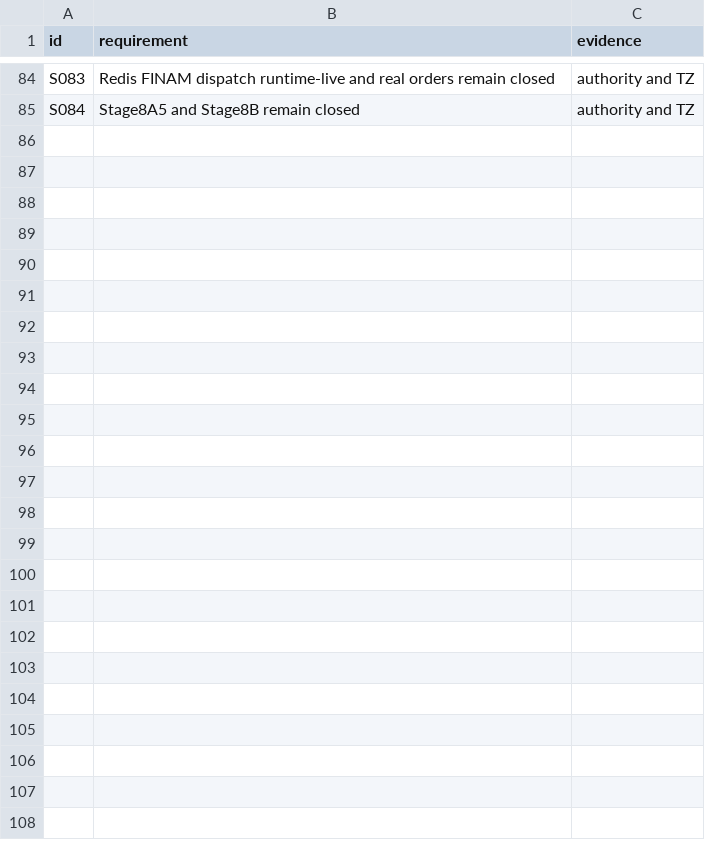
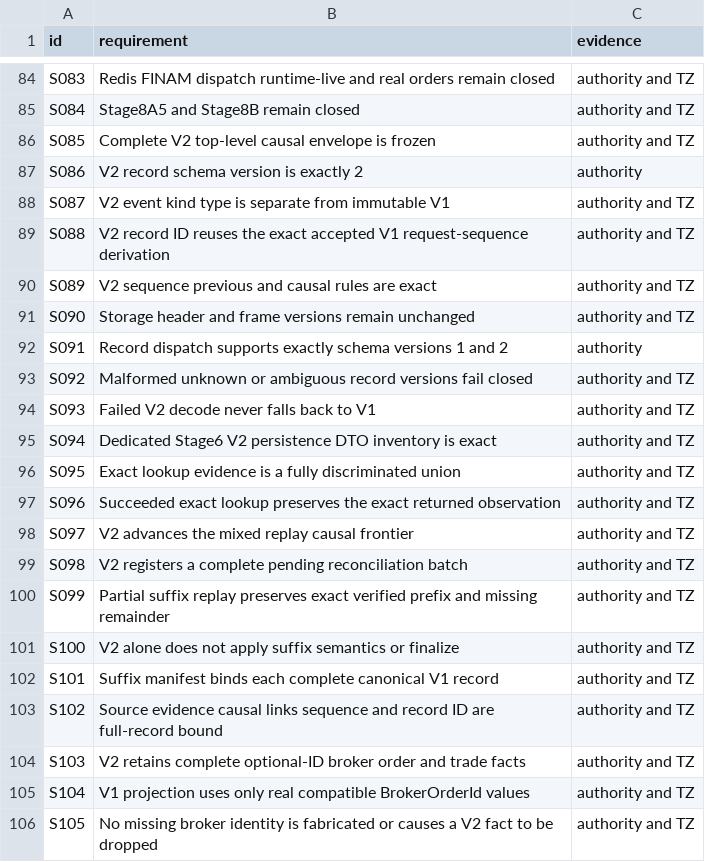
Before and after one commit to DKorolski/moex-trading-gateway-rs, a CSV file: docs/stage-8/STAGE8A4_DURABLE_COMPOSITION_IMPLEMENTATION_R2_ACCEPTANCE_MATRIX_2026-08-15.csv (was docs/stage-8/STAGE8A4_DURABLE_COMPOSITION_IMPLEMENTATION_R1_ACCEPTANCE_MATRIX_2026-08-15.csv), drawn as a sheet; only a part is shown, gaps mark what is left out.

Commit message:
docs(stage8a4): close durable composition spec R2 gaps

```diff
--- a/docs/stage-8/STAGE8A4_DURABLE_COMPOSITION_IMPLEMENTATION_R1_ACCEPTANCE_MATRIX_2026-08-15.csv
+++ b/docs/stage-8/STAGE8A4_DURABLE_COMPOSITION_IMPLEMENTATION_R2_ACCEPTANCE_MATRIX_2026-08-15.csv
@@ -85 +85,22 @@ S083,Redis FINAM dispatch runtime-live and real orders remain closed,authority a
 S084,Stage8A5 and Stage8B remain closed,authority and TZ
+S085,Complete V2 top-level causal envelope is frozen,authority and TZ
+S086,V2 record schema version is exactly 2,authority
+S087,V2 event kind type is separate from immutable V1,authority and TZ
+S088,V2 record ID reuses the exact accepted V1 request-sequence derivation,authority and TZ
+S089,V2 sequence previous and causal rules are exact,authority and TZ
+S090,Storage header and frame versions remain unchanged,authority and TZ
+S091,Record dispatch supports exactly schema versions 1 and 2,authority
+S092,Malformed unknown or ambiguous record versions fail closed,authority and TZ
+S093,Failed V2 decode never falls back to V1,authority and TZ
+S094,Dedicated Stage6 V2 persistence DTO inventory is exact,authority and TZ
+S095,Exact lookup evidence is a fully discriminated union,authority and TZ
+S096,Succeeded exact lookup preserves the exact returned observation,authority and TZ
+S097,V2 advances the mixed replay causal frontier,authority and TZ
+S098,V2 registers a complete pending reconciliation batch,authority and TZ
+S099,Partial suffix replay preserves exact verified prefix and missing remainder,authority and TZ
+S100,V2 alone does not apply suffix semantics or finalize,authority and TZ
+S101,Suffix manifest binds each complete canonical V1 record,authority and TZ
+S102,Source evidence causal links sequence and record ID are full-record bound,authority and TZ
+S103,V2 retains complete optional-ID broker order and trade facts,authority and TZ
+S104,V1 projection uses only real compatible BrokerOrderId values,authority and TZ
+S105,No missing broker identity is fabricated or causes a V2 fact to be dropped,authority and TZ
```
Also changed, not shown: 13 other files.
